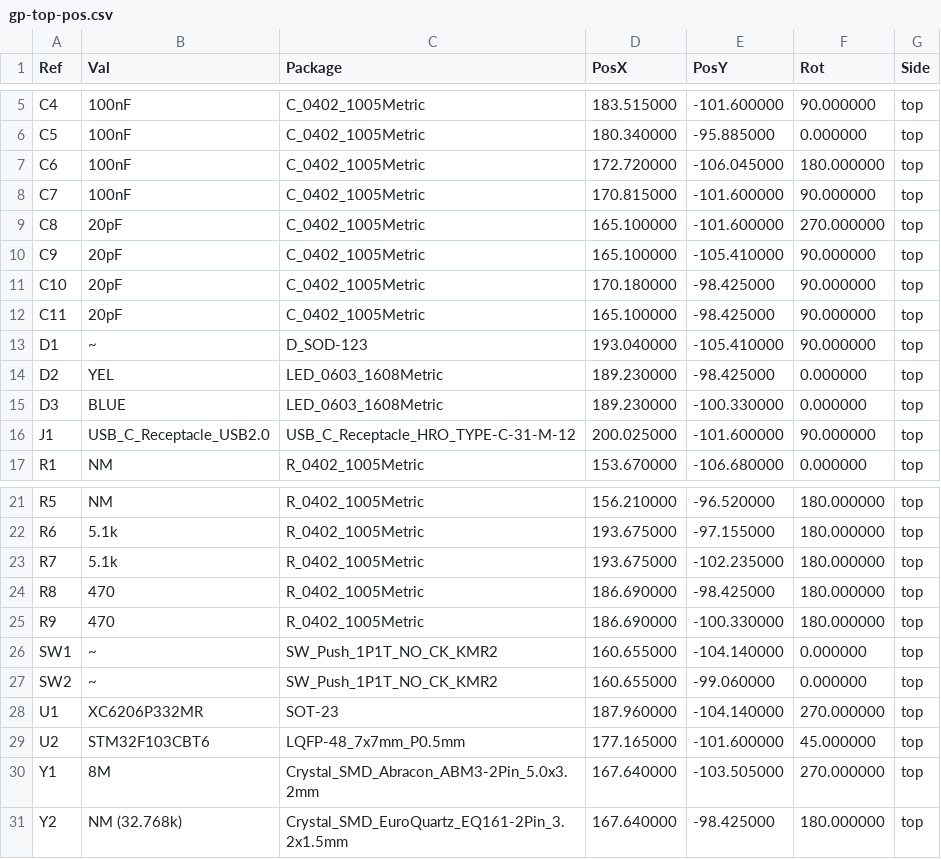
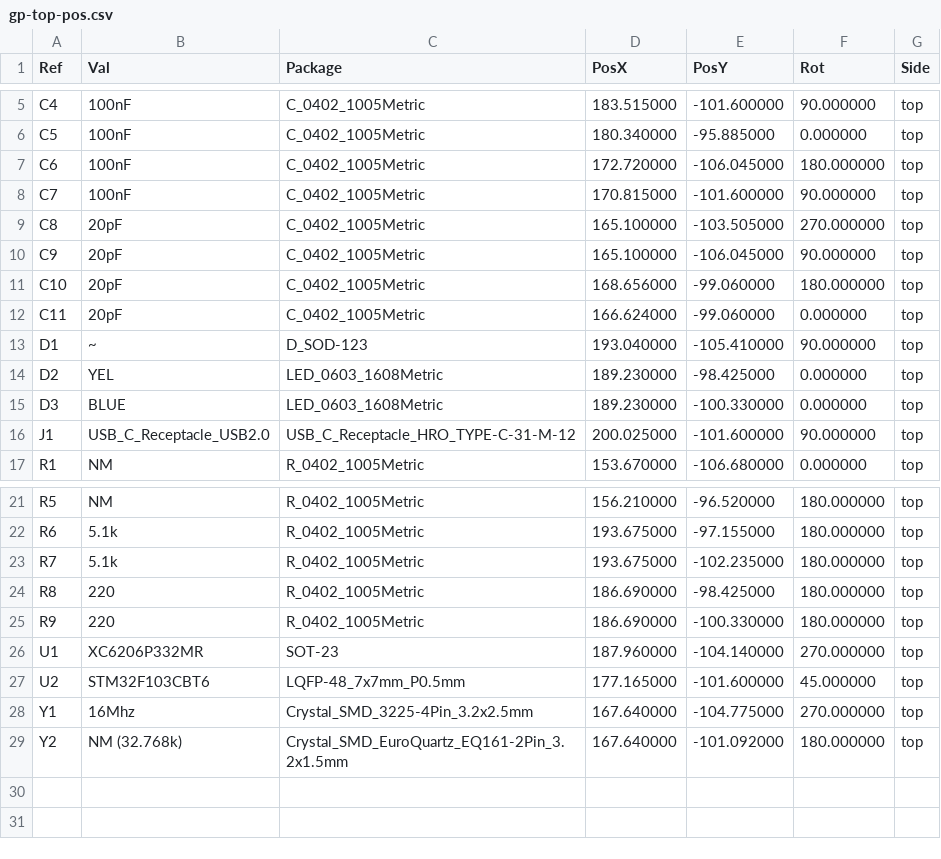
Before and after one commit to lbthomsen/greenpill, a CSV file: pcb/gp_c/gp-top-pos.csv, drawn as a sheet; only a part is shown, gaps mark what is left out.

```diff
--- a/pcb/gp_c/gp-top-pos.csv
+++ b/pcb/gp_c/gp-top-pos.csv
@@ -8,6 +8,6 @@ Ref,Val,Package,PosX,PosY,Rot,Side
 "C7","100nF","C_0402_1005Metric",170.815000,-101.600000,90.000000,top
-"C8","20pF","C_0402_1005Metric",165.100000,-101.600000,270.000000,top
-"C9","20pF","C_0402_1005Metric",165.100000,-105.410000,90.000000,top
-"C10","20pF","C_0402_1005Metric",170.180000,-98.425000,90.000000,top
-"C11","20pF","C_0402_1005Metric",165.100000,-98.425000,90.000000,top
+"C8","20pF","C_0402_1005Metric",165.100000,-103.505000,270.000000,top
+"C9","20pF","C_0402_1005Metric",165.100000,-106.045000,90.000000,top
+"C10","20pF","C_0402_1005Metric",168.656000,-99.060000,180.000000,top
+"C11","20pF","C_0402_1005Metric",166.624000,-99.060000,0.000000,top
 "D1","~","D_SOD-123",193.040000,-105.410000,90.000000,top
@@ -23,9 +23,7 @@ Ref,Val,Package,PosX,PosY,Rot,Side
 "R7","5.1k","R_0402_1005Metric",193.675000,-102.235000,180.000000,top
-"R8","470","R_0402_1005Metric",186.690000,-98.425000,180.000000,top
-"R9","470","R_0402_1005Metric",186.690000,-100.330000,180.000000,top
-"SW1","~","SW_Push_1P1T_NO_CK_KMR2",160.655000,-104.140000,0.000000,top
-"SW2","~","SW_Push_1P1T_NO_CK_KMR2",160.655000,-99.060000,0.000000,top
+"R8","220","R_0402_1005Metric",186.690000,-98.425000,180.000000,top
+"R9","220","R_0402_1005Metric",186.690000,-100.330000,180.000000,top
 "U1","XC6206P332MR","SOT-23",187.960000,-104.140000,270.000000,top
 "U2","STM32F103CBT6","LQFP-48_7x7mm_P0.5mm",177.165000,-101.600000,45.000000,top
-"Y1","8M","Crystal_SMD_Abracon_ABM3-2Pin_5.0x3.2mm",167.640000,-103.505000,270.000000,top
-"Y2","NM (32.768k)","Crystal_SMD_EuroQuartz_EQ161-2Pin_3.2x1.5mm",167.640000,-98.425000,180.000000,top
+"Y1","16Mhz","Crystal_SMD_3225-4Pin_3.2x2.5mm",167.640000,-104.775000,270.000000,top
+"Y2","NM (32.768k)","Crystal_SMD_EuroQuartz_EQ161-2Pin_3.2x1.5mm",167.640000,-101.092000,180.000000,top
```
Also changed, not shown: pcb/gp_c_bom.csv, pcb/gp_c_pos.csv, 15 other files.
